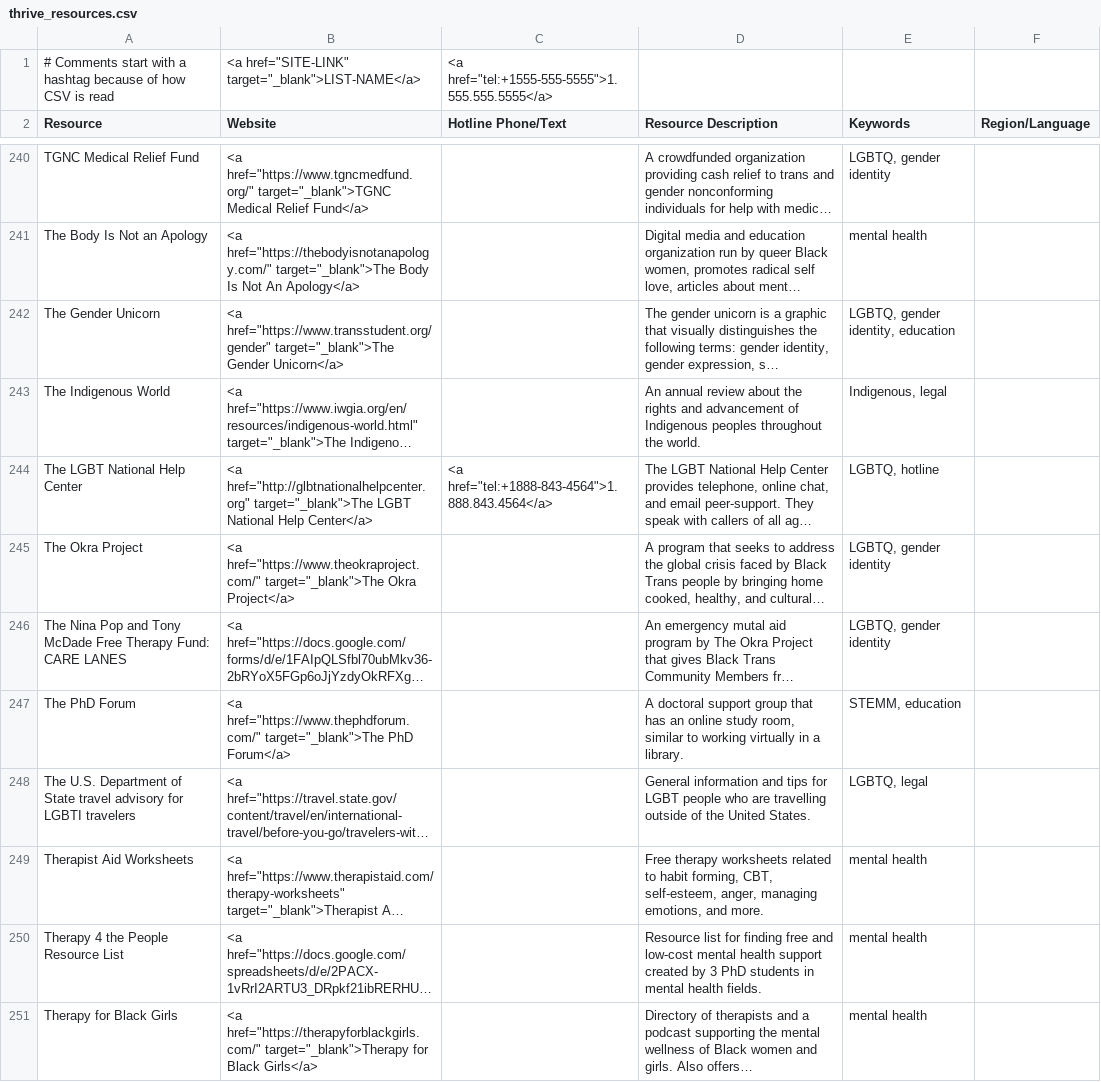
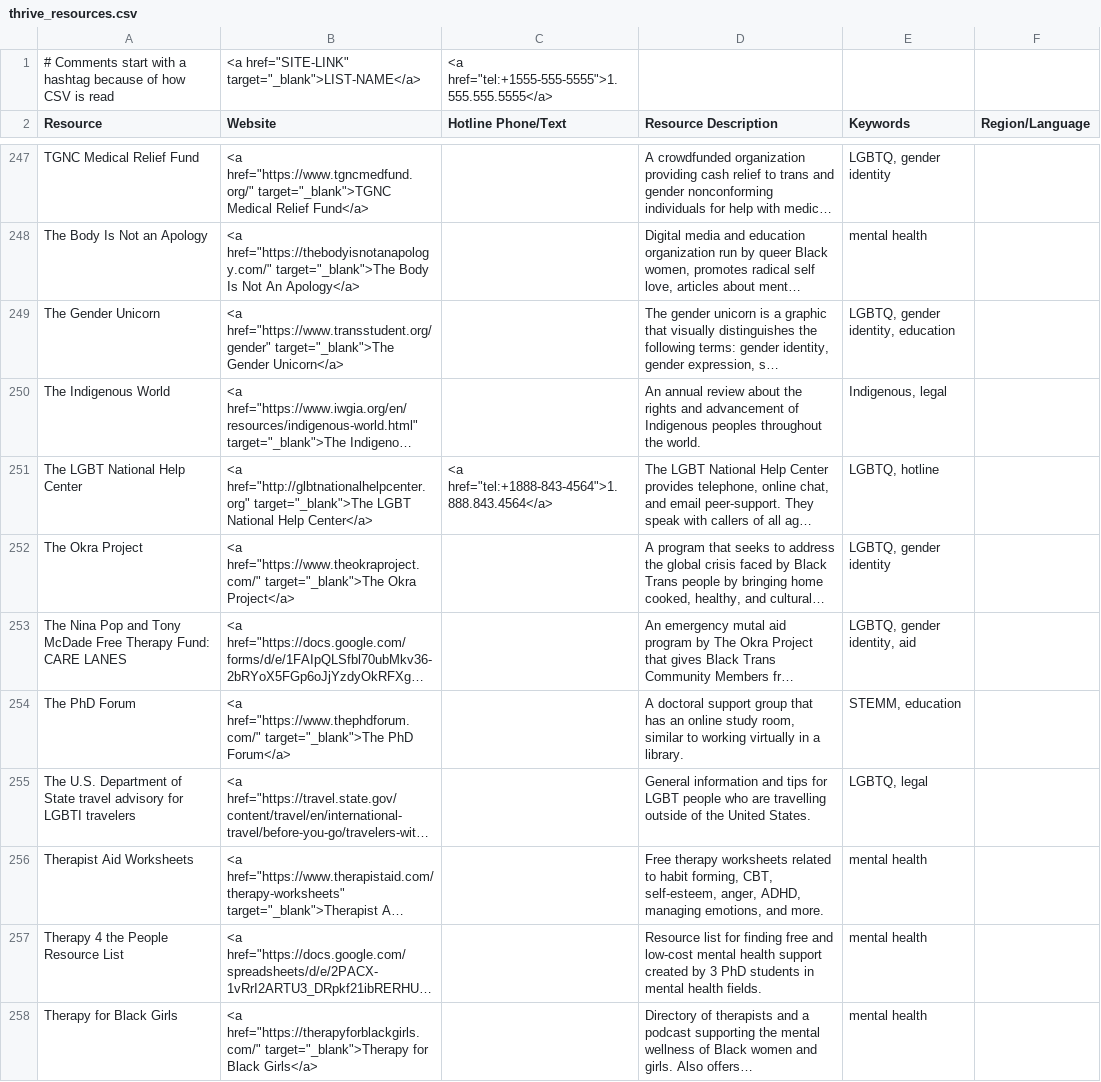
Before and after one commit to ThriveLifeline/thrive-lifeline, a CSV file: _site/thrive_resources.csv, drawn as a sheet; only a part is shown, gaps mark what is left out; long unchanged cells end in …; addresses are those after the commit; the diff covers the shown part only; the diff names each change by its address in the sheet, - before the commit and + after, or states it on an @@ line.

Commit message:
Make resources responsive and offer PDF save

```diff
--- a/_site/thrive_resources.csv
+++ b/_site/thrive_resources.csv
-E253 (Keywords): LGBTQ, gender identity
+E253 (Keywords): LGBTQ, gender identity, aid
-D256 (Resource Description): …self-esteem, anger, managing emotions,…
+D256 (Resource Description): …self-esteem, anger, ADHD, managing emotions,…
```
Also changed, not shown: 8 added rows and 5 edited cells elsewhere in this file, thrive_resources.csv, 17 other files.
